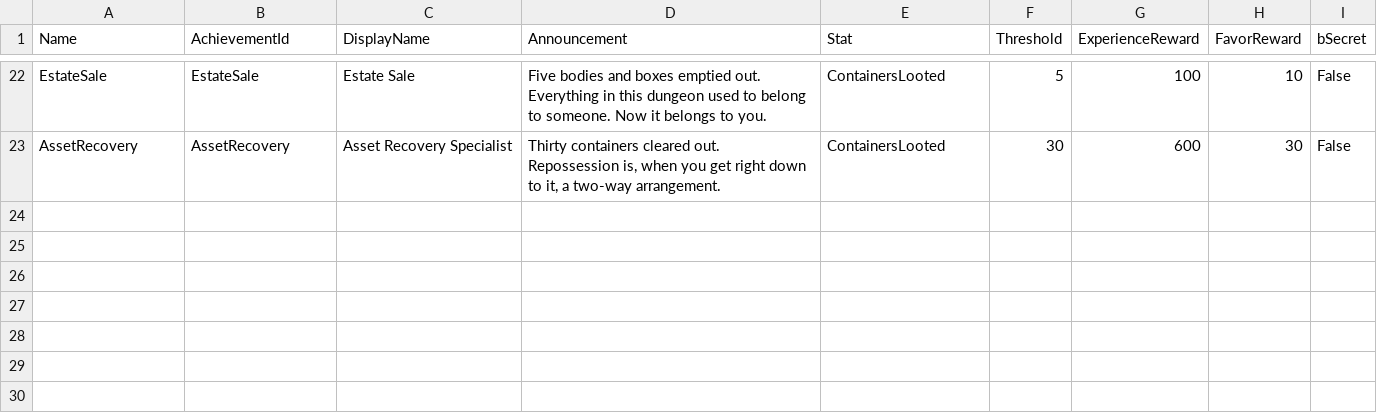
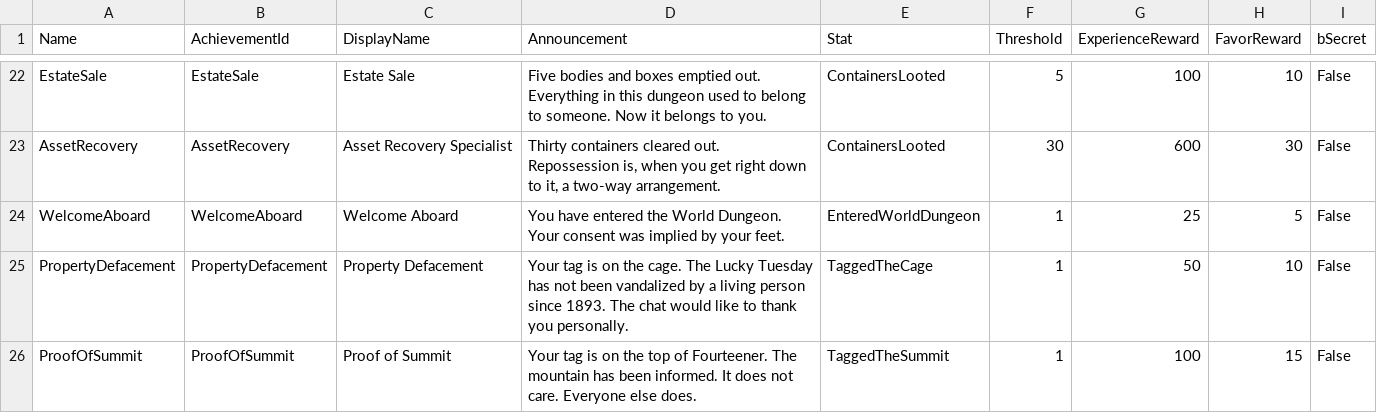
Before and after one commit to NephiGinnett/DungeonCrawlerDenver, a CSV file: Docs/DT_DCCAchievements.csv, drawn as a sheet; only a part is shown, gaps mark what is left out.

```diff
--- a/Docs/DT_DCCAchievements.csv
+++ b/Docs/DT_DCCAchievements.csv
@@ -23 +23,4 @@ EstateSale,EstateSale,Estate Sale,"Five bodies and boxes emptied out. Everything
 AssetRecovery,AssetRecovery,Asset Recovery Specialist,"Thirty containers cleared out. Repossession is, when you get right down to it, a two-way arrangement.",ContainersLooted,30,600,30,False
+WelcomeAboard,WelcomeAboard,Welcome Aboard,"You have entered the World Dungeon. Your consent was implied by your feet.",EnteredWorldDungeon,1,25,5,False
+PropertyDefacement,PropertyDefacement,Property Defacement,"Your tag is on the cage. The Lucky Tuesday has not been vandalized by a living person since 1893. The chat would like to thank you personally.",TaggedTheCage,1,50,10,False
+ProofOfSummit,ProofOfSummit,Proof of Summit,"Your tag is on the top of Fourteener. The mountain has been informed. It does not care. Everyone else does.",TaggedTheSummit,1,100,15,False
```
Also changed, not shown: 11 other files.
